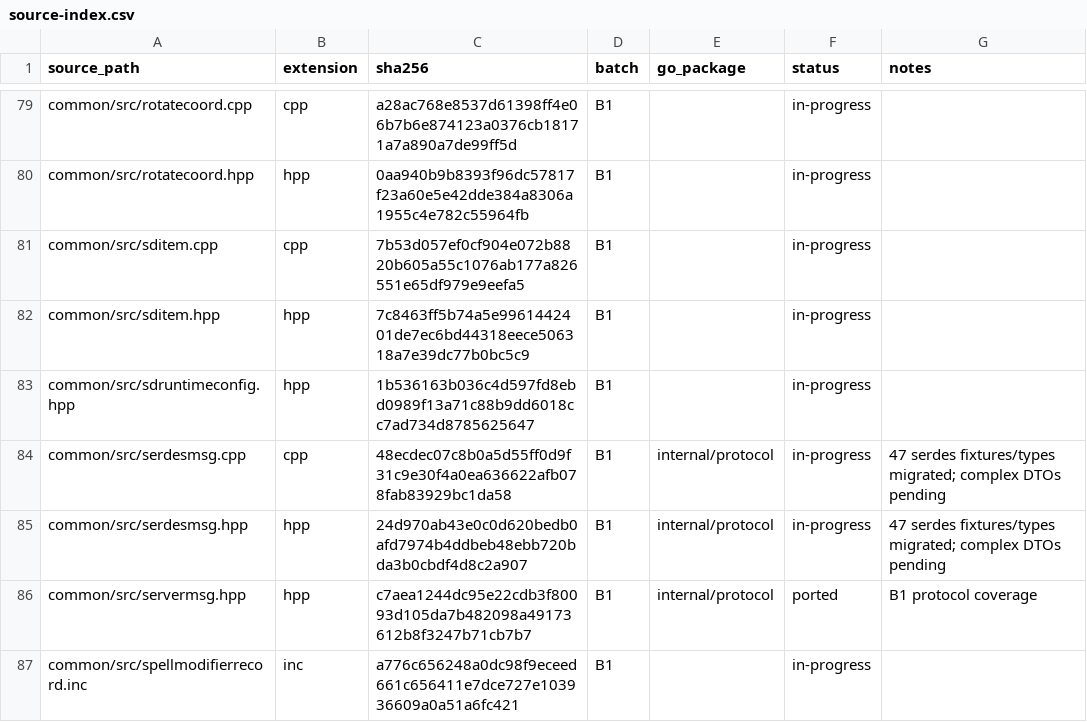
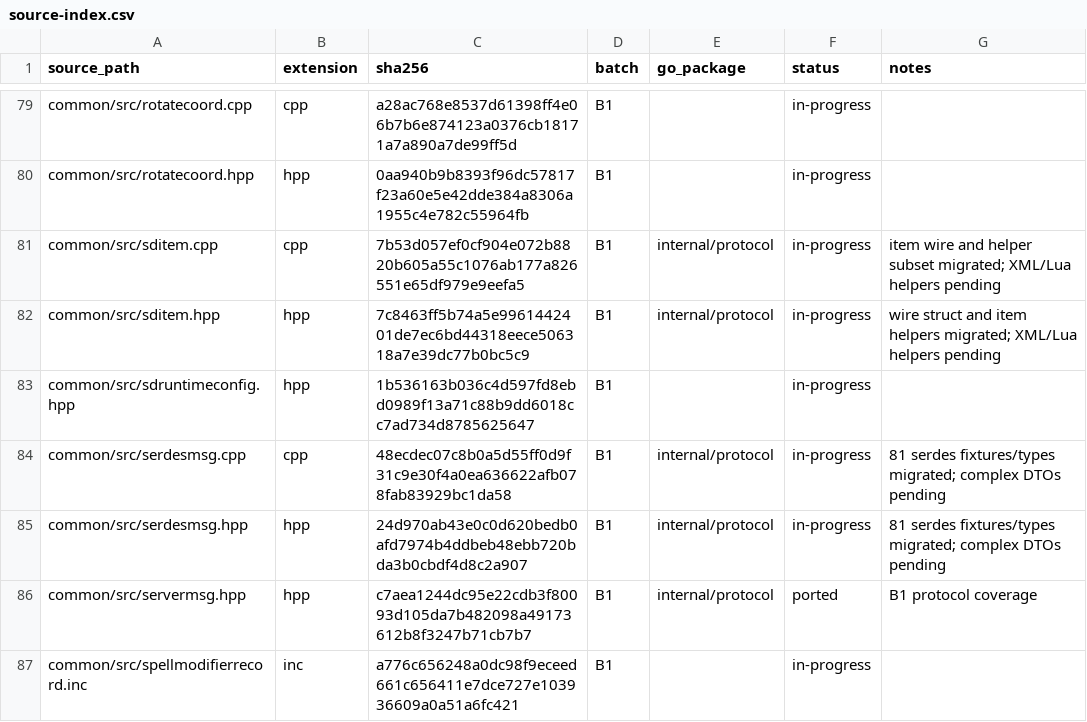
Before and after one commit to lff2116788383/Godot-Mir2, a CSV file: server-go/migration/source-index.csv, drawn as a sheet; only a part is shown, gaps mark what is left out.

Commit message:
feat(protocol): migrate item-centric serdes batch

```diff
--- a/server-go/migration/source-index.csv
+++ b/server-go/migration/source-index.csv
@@ -80,7 +80,7 @@
 "common/src/rotatecoord.hpp","hpp","0aa940b9b8393f96dc57817f23a60e5e42dde384a8306a1955c4e782c55964fb","B1","","in-progress",""
-"common/src/sditem.cpp","cpp","7b53d057ef0cf904e072b8820b605a55c1076ab177a826551e65df979e9eefa5","B1","","in-progress",""
-"common/src/sditem.hpp","hpp","7c8463ff5b74a5e9961442401de7ec6bd44318eece506318a7e39dc77b0bc5c9","B1","","in-progress",""
+"common/src/sditem.cpp","cpp","7b53d057ef0cf904e072b8820b605a55c1076ab177a826551e65df979e9eefa5","B1","internal/protocol","in-progress","item wire and helper subset migrated; XML/Lua helpers pending"
+"common/src/sditem.hpp","hpp","7c8463ff5b74a5e9961442401de7ec6bd44318eece506318a7e39dc77b0bc5c9","B1","internal/protocol","in-progress","wire struct and item helpers migrated; XML/Lua helpers pending"
 "common/src/sdruntimeconfig.hpp","hpp","1b536163b036c4d597fd8ebd0989f13a71c88b9dd6018cc7ad734d8785625647","B1","","in-progress",""
-"common/src/serdesmsg.cpp","cpp","48ecdec07c8b0a5d55ff0d9f31c9e30f4a0ea636622afb078fab83929bc1da58","B1","internal/protocol","in-progress","47 serdes fixtures/types migrated; complex DTOs pending"
-"common/src/serdesmsg.hpp","hpp","24d970ab43e0c0d620bedb0afd7974b4ddbeb48ebb720bda3b0cbdf4d8c2a907","B1","internal/protocol","in-progress","47 serdes fixtures/types migrated; complex DTOs pending"
+"common/src/serdesmsg.cpp","cpp","48ecdec07c8b0a5d55ff0d9f31c9e30f4a0ea636622afb078fab83929bc1da58","B1","internal/protocol","in-progress","81 serdes fixtures/types migrated; complex DTOs pending"
+"common/src/serdesmsg.hpp","hpp","24d970ab43e0c0d620bedb0afd7974b4ddbeb48ebb720bda3b0cbdf4d8c2a907","B1","internal/protocol","in-progress","81 serdes fixtures/types migrated; complex DTOs pending"
 "common/src/servermsg.hpp","hpp","c7aea1244dc95e22cdb3f80093d105da7b482098a49173612b8f3247b71cb7b7","B1","internal/protocol","ported","B1 protocol coverage"
```
Also changed, not shown: 8 other files.
